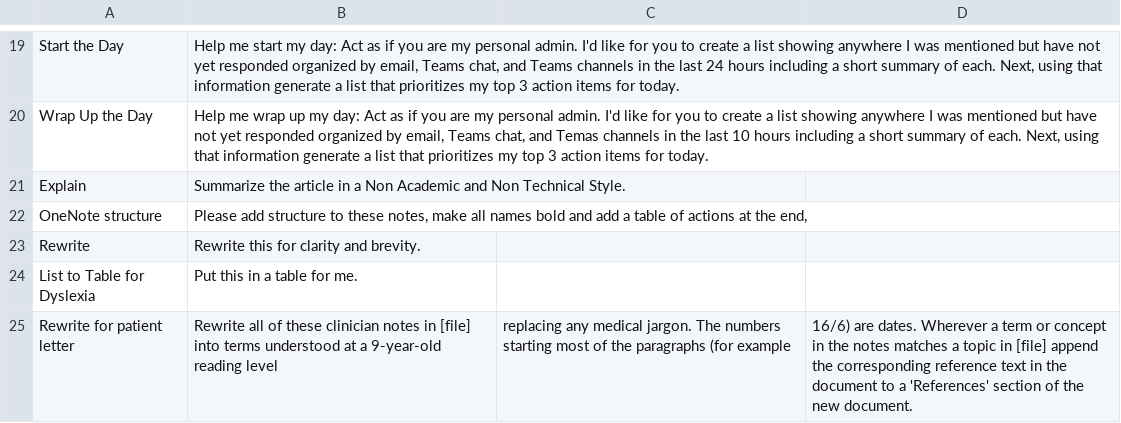
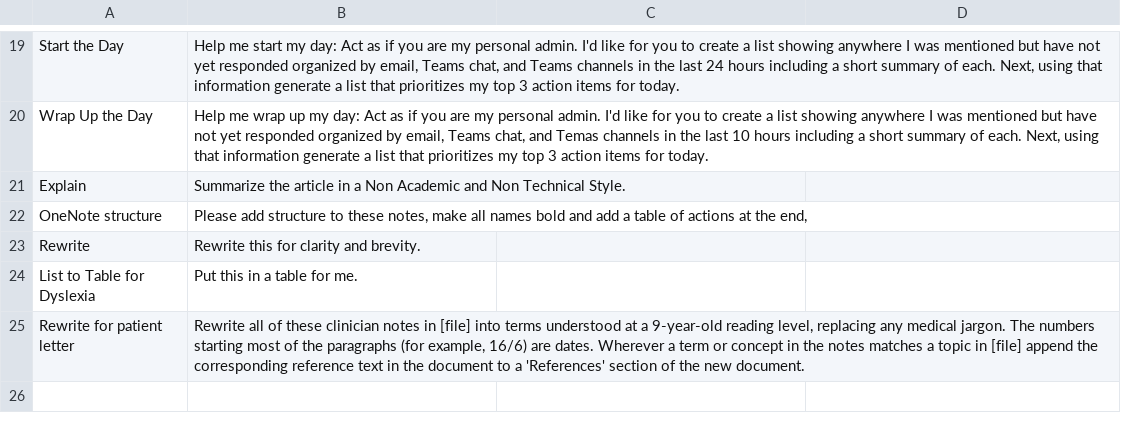
Before and after one commit to pnp/prompt-pulse, a CSV file: Prompts.csv, drawn as a sheet; only a part is shown, gaps mark what is left out.

Commit message:
error fix

```diff
--- a/Prompts.csv
+++ b/Prompts.csv
@@ -24,2 +24,2 @@ Rewrite,Rewrite this for clarity and brevity.
 List to Table for Dyslexia,Put this in a table for me.
-Rewrite for patient letter, Rewrite all of these clinician notes in [file] into terms understood at a 9-year-old reading level, replacing any medical jargon. The numbers starting most of the paragraphs (for example, 16/6) are dates. Wherever a term or concept in the notes matches a topic in [file] append the corresponding reference text in the document to a 'References' section of the new document.
+Rewrite for patient letter, "Rewrite all of these clinician notes in [file] into terms understood at a 9-year-old reading level, replacing any medical jargon. The numbers starting most of the paragraphs (for example, 16/6) are dates. Wherever a term or concept in the notes matches a topic in [file] append the corresponding reference text in the document to a 'References' section of the new document."
```
